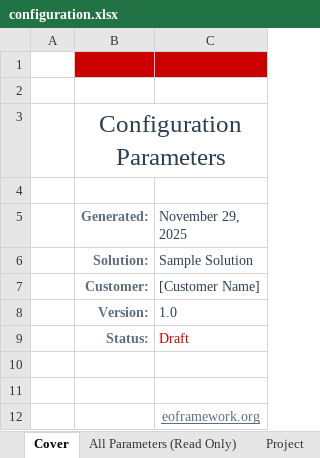
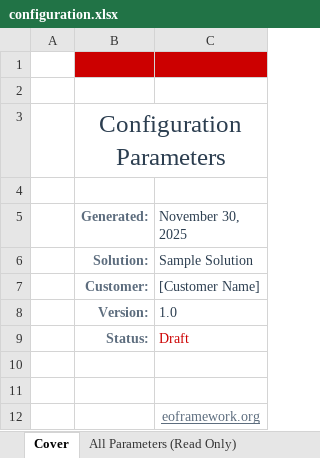
Before and after one commit to eoframework/solutions, an Excel workbook: solution-template/sample-provider/sample-category/sample-solution/delivery/configuration.xlsx, sheet Cover, drawn as a sheet; values as stored, in another font and other column widths than the file's, no borders; charts and pictures not drawn; the diff names each change by its address in the sheet, - before the commit and + after, or states it on an @@ line.

```diff
--- a/solution-template/sample-provider/sample-category/sample-solution/delivery/configuration.xlsx (sheet Cover)
+++ b/solution-template/sample-provider/sample-category/sample-solution/delivery/configuration.xlsx (sheet Cover)
-C5: November 29, 2025
+C5: November 30, 2025
```
Also changed, not shown: sheet All Parameters (Read Only), sheet Best Practices, sheet Compute, sheet Networking, sheet Security, sheet Database, 4 more sheets, other sheet tabs, 10 other files.
